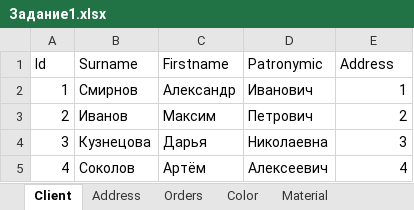
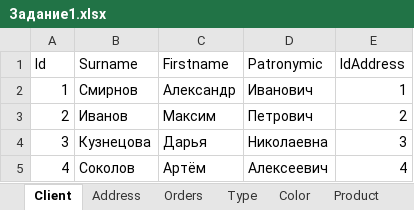
Before and after one commit to SelenaLynnaya/Home, an Excel workbook: Задание1.xlsx, sheet Client, drawn as a sheet; values as stored, in another font and other column widths than the file's, no borders; the diff names each change by its address in the sheet, - before the commit and + after, or states it on an @@ line.

```diff
--- a/Задание1.xlsx (sheet Client)
+++ b/Задание1.xlsx (sheet Client)
-E1: Address
+E1: IdAddress
```
Also changed, not shown: sheet ProductMaterial, sheet Orders, sheet Material, sheet Product, other sheet tabs, 3 other files.
